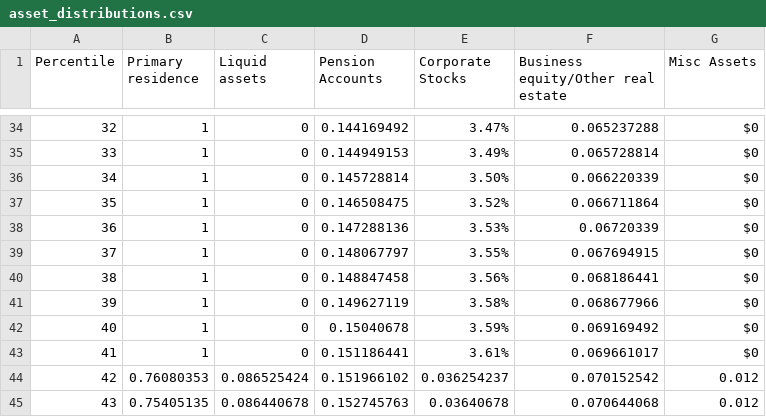
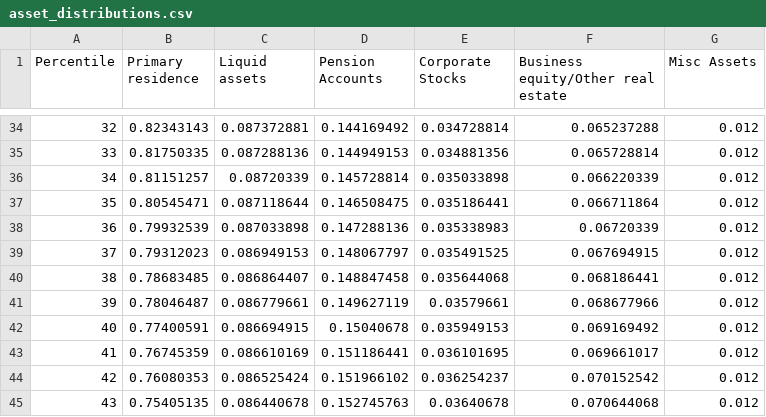
Before and after one commit to jacobhesster/gift-capacity-calculator, a CSV file: ggc_data/asset_distributions.csv, drawn as a sheet; only a part is shown, gaps mark what is left out; the diff covers the shown part only.

```diff
--- a/ggc_data/asset_distributions.csv
+++ b/ggc_data/asset_distributions.csv
@@ -34,11 +34,11 @@ Percentile,Primary residence,Liquid assets,Pension Accounts,Corporate Stocks,Bus
-32,1,0,0.144169492,3.47%,0.065237288,$0
-33,1,0,0.144949153,3.49%,0.065728814,$0
-34,1,0,0.145728814,3.50%,0.066220339,$0
-35,1,0,0.146508475,3.52%,0.066711864,$0
-36,1,0,0.147288136,3.53%,0.06720339,$0
-37,1,0,0.148067797,3.55%,0.067694915,$0
-38,1,0,0.148847458,3.56%,0.068186441,$0
-39,1,0,0.149627119,3.58%,0.068677966,$0
-40,1,0,0.15040678,3.59%,0.069169492,$0
-41,1,0,0.151186441,3.61%,0.069661017,$0
+32,0.82343143,0.087372881,0.144169492,0.034728814,0.065237288,0.012
+33,0.81750335,0.087288136,0.144949153,0.034881356,0.065728814,0.012
+34,0.81151257,0.08720339,0.145728814,0.035033898,0.066220339,0.012
+35,0.80545471,0.087118644,0.146508475,0.035186441,0.066711864,0.012
+36,0.79932539,0.087033898,0.147288136,0.035338983,0.06720339,0.012
+37,0.79312023,0.086949153,0.148067797,0.035491525,0.067694915,0.012
+38,0.78683485,0.086864407,0.148847458,0.035644068,0.068186441,0.012
+39,0.78046487,0.086779661,0.149627119,0.03579661,0.068677966,0.012
+40,0.77400591,0.086694915,0.15040678,0.035949153,0.069169492,0.012
+41,0.76745359,0.086610169,0.151186441,0.036101695,0.069661017,0.012
 42,0.76080353,0.086525424,0.151966102,0.036254237,0.070152542,0.012
```
Also changed, not shown: 1 added row, 1 removed row and 121 edited cells elsewhere in this file, ggc_data/age_multiplier_long.csv, ggc_data/age_multiplier_short.csv.
